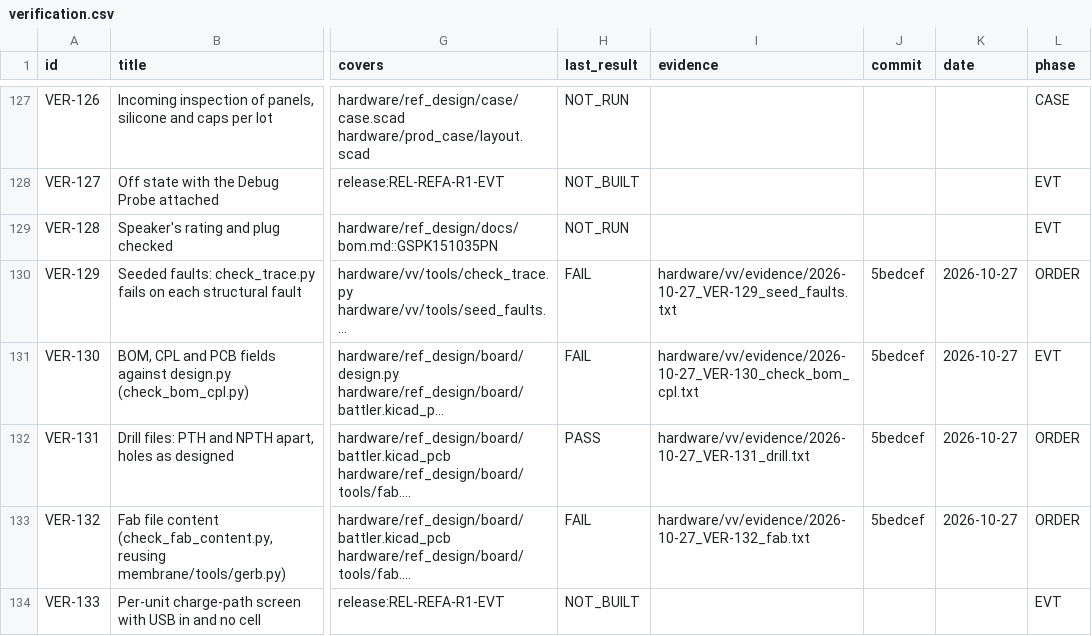
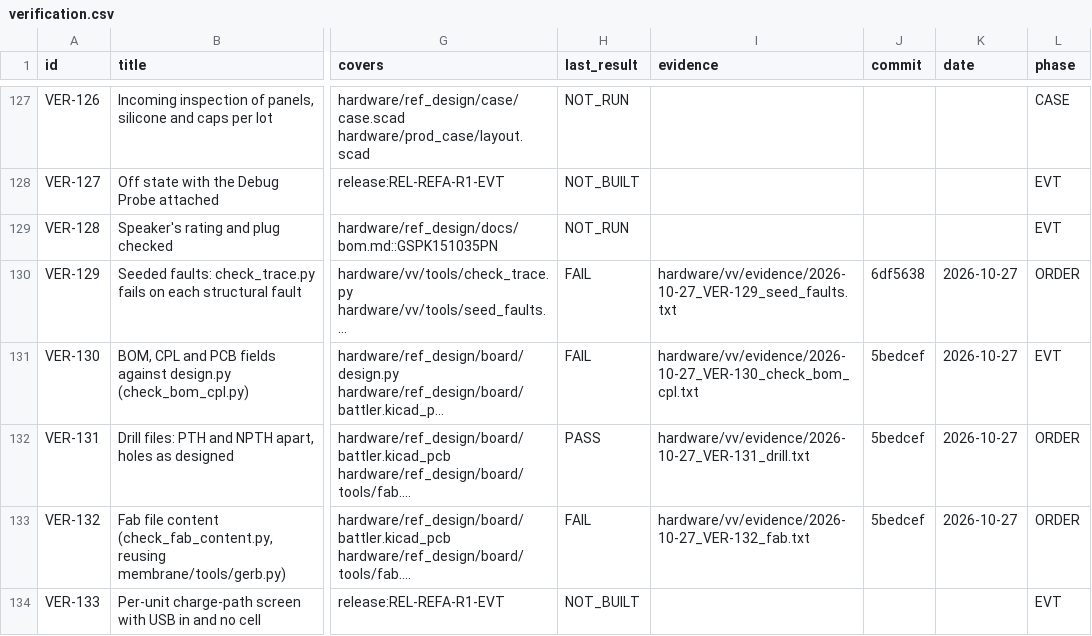
Before and after one commit to alex-berliner/mega_blastoise, a CSV file: hardware/vv/verification.csv, drawn as a sheet; only a part is shown, gaps mark what is left out; long unchanged cells end in …; the diff names each change by its address in the sheet, - before the commit and + after, or states it on an @@ line.

```diff
--- a/hardware/vv/verification.csv
+++ b/hardware/vv/verification.csv
-J130 (commit): 5bedcef
+J130 (commit): 6df5638
```
Also changed, not shown: 2 other files.
